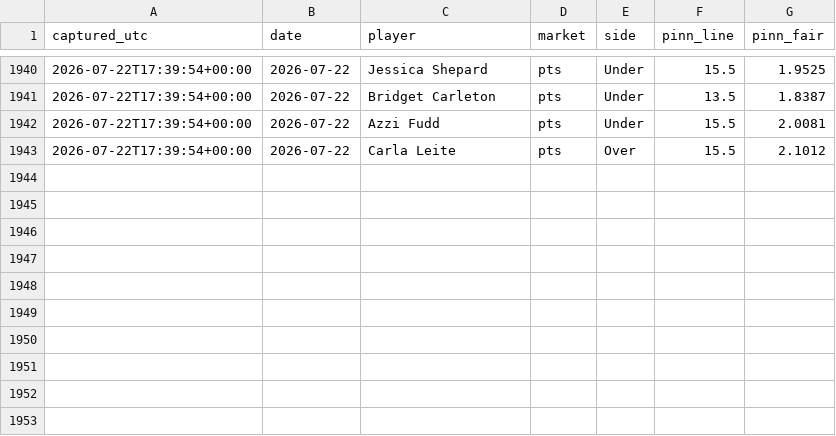
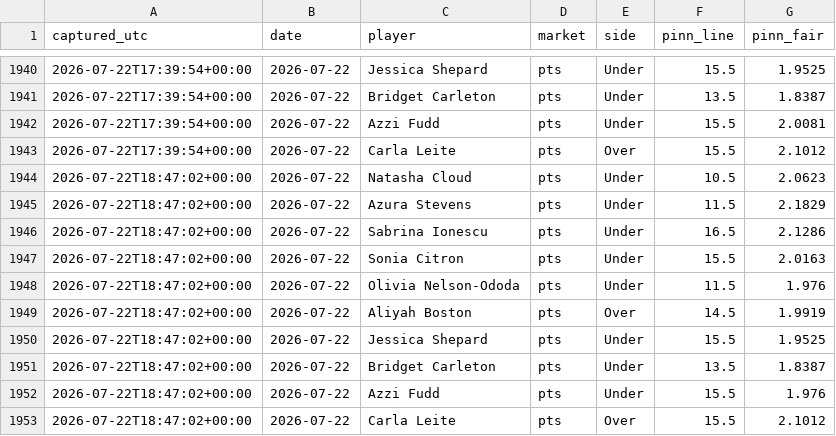
Before and after one commit to JollyChenn/wnba-line-capture, a CSV file: pinn_snapshots.csv, drawn as a sheet; only a part is shown, gaps mark what is left out.

```diff
--- a/pinn_snapshots.csv
+++ b/pinn_snapshots.csv
@@ -1943 +1943,11 @@ captured_utc,date,player,market,side,pinn_line,pinn_fair
 2026-07-22T17:39:54+00:00,2026-07-22,Carla Leite,pts,Over,15.5,2.1012
+2026-07-22T18:47:02+00:00,2026-07-22,Natasha Cloud,pts,Under,10.5,2.0623
+2026-07-22T18:47:02+00:00,2026-07-22,Azura Stevens,pts,Under,11.5,2.1829
+2026-07-22T18:47:02+00:00,2026-07-22,Sabrina Ionescu,pts,Under,16.5,2.1286
+2026-07-22T18:47:02+00:00,2026-07-22,Sonia Citron,pts,Under,15.5,2.0163
+2026-07-22T18:47:02+00:00,2026-07-22,Olivia Nelson-Ododa,pts,Under,11.5,1.976
+2026-07-22T18:47:02+00:00,2026-07-22,Aliyah Boston,pts,Over,14.5,1.9919
+2026-07-22T18:47:02+00:00,2026-07-22,Jessica Shepard,pts,Under,15.5,1.9525
+2026-07-22T18:47:02+00:00,2026-07-22,Bridget Carleton,pts,Under,13.5,1.8387
+2026-07-22T18:47:02+00:00,2026-07-22,Azzi Fudd,pts,Under,15.5,1.976
+2026-07-22T18:47:02+00:00,2026-07-22,Carla Leite,pts,Over,15.5,2.1012
```
Also changed, not shown: bets_log.csv, injuries_log.csv, 6 other files.
